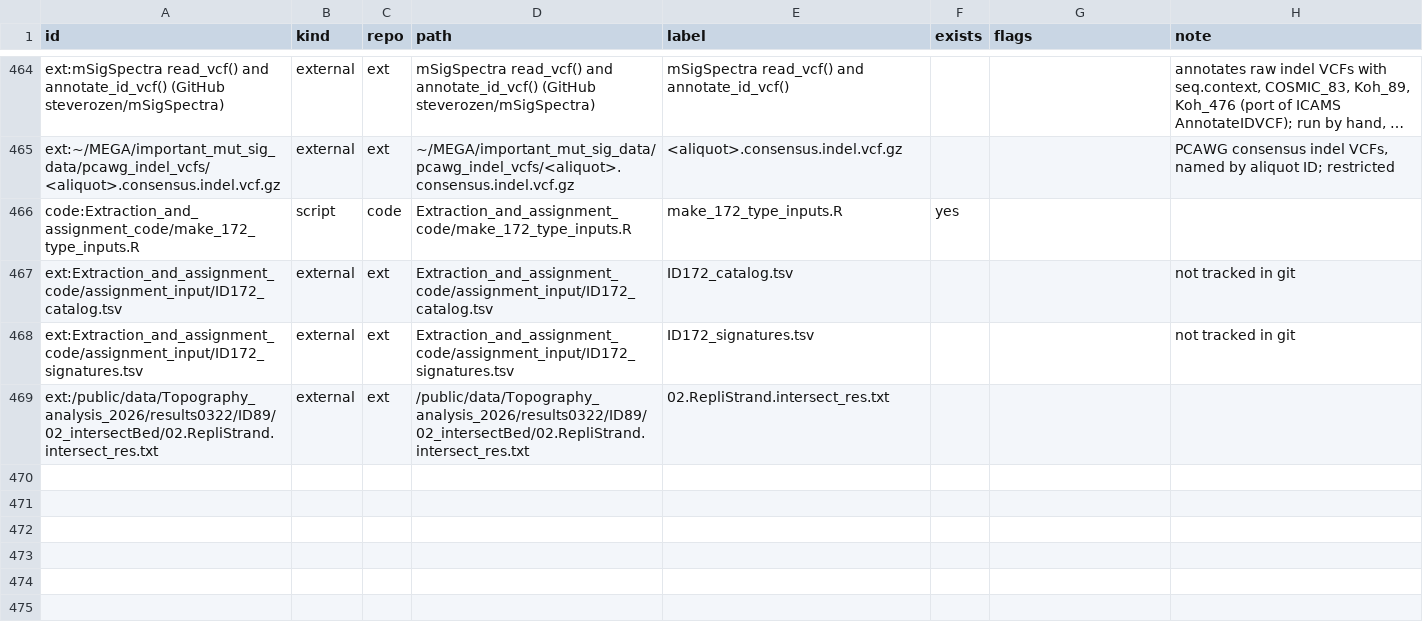
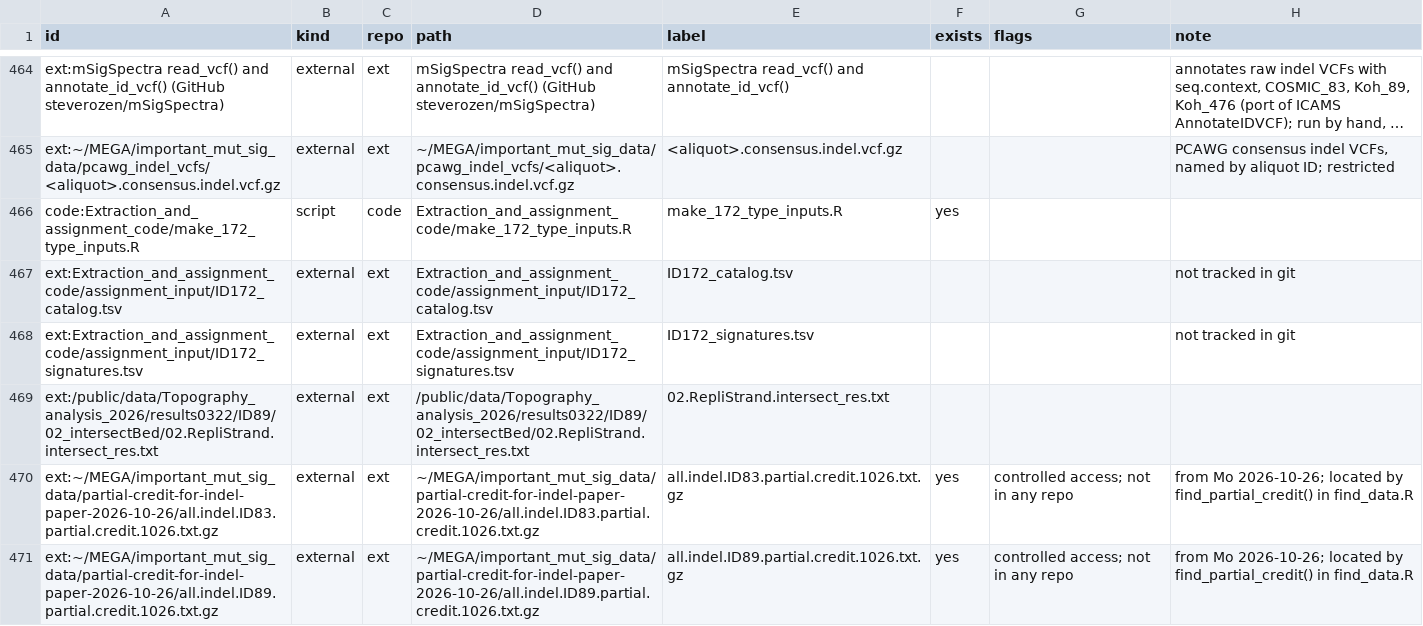
Before and after one commit to liumoLM/Liu2024, a TSV file: data_flow/flow_nodes.tsv, drawn as a sheet; only a part is shown, gaps mark what is left out; long unchanged cells end in ….

```diff
--- a/data_flow/flow_nodes.tsv
+++ b/data_flow/flow_nodes.tsv
@@ -469 +469,3 @@ ext:Extraction_and_assignment_code/assignment_input/ID172_signatures.tsv	externa
 ext:/public/data/Topography_analysis_2026/results0322/ID89/02_intersectBed/02.RepliStrand.intersect_res.txt	external	ext	/public/data/Topography_analysis_2026/results0322/ID89/02_intersectBed/02.RepliStrand.intersect_res.txt	02.RepliStrand.intersect_res.txt			
+ext:~/MEGA/important_mut_sig_data/partial-credit-for-indel-paper-2026-10-26/all.indel.ID83.partial.credit.1026.txt.gz	external	ext	~/MEGA/important_mut_sig_data/partial-credit-for-indel-paper-2026-10-26/all.indel.ID83.partial.credit.1026.txt.gz	all.indel.ID83.partial.credit.1026.txt.gz	yes	controlled access; not in any repo	from Mo 2026-10-26; located by find_partial_credit() in find_data.R
+ext:~/MEGA/important_mut_sig_data/partial-credit-for-indel-paper-2026-10-26/all.indel.ID89.partial.credit.1026.txt.gz	external	ext	~/MEGA/important_mut_sig_data/partial-credit-for-indel-paper-2026-10-26/all.indel.ID89.partial.credit.1026.txt.gz	all.indel.ID89.partial.credit.1026.txt.gz	yes	controlled access; not in any repo	from Mo 2026-10-26; located by find_partial_credit() in find_data.R
```
Also changed, not shown: data_flow/flow_edges.tsv, 2 other files.
